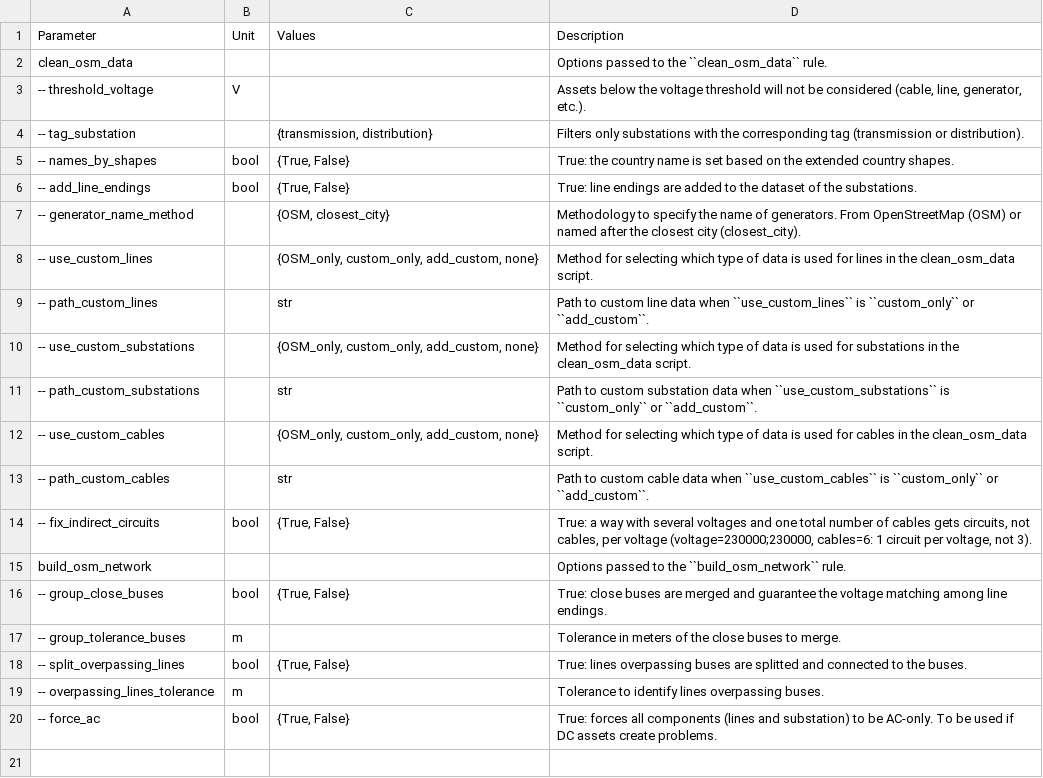
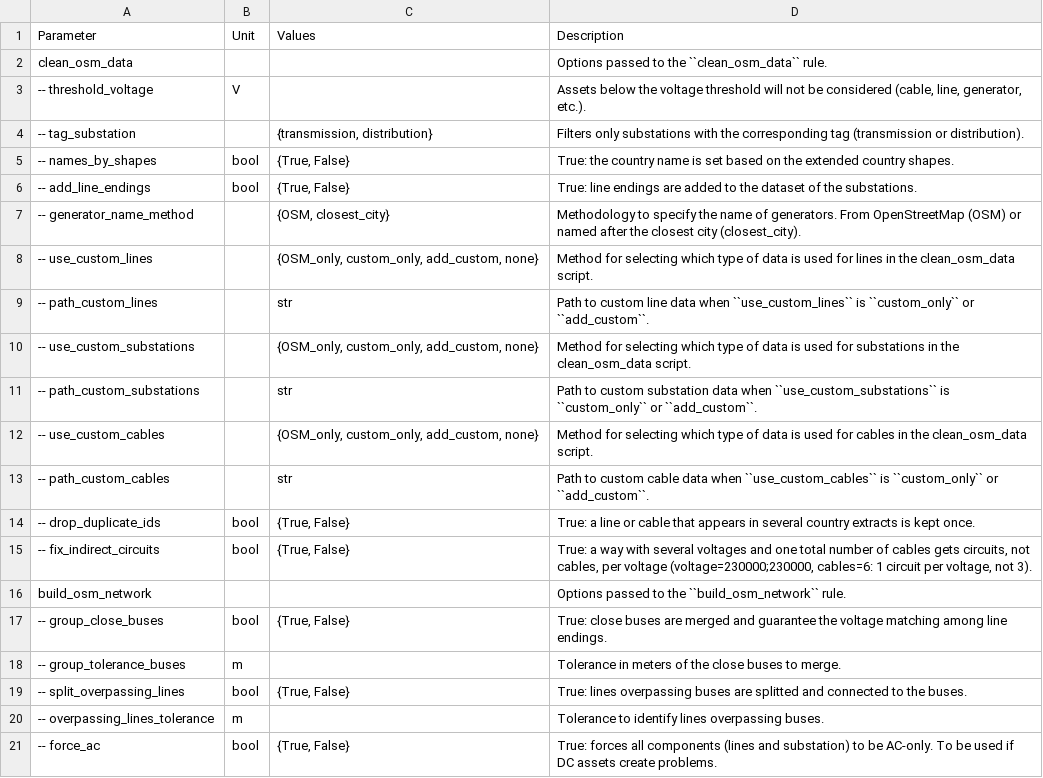
Before and after one commit to pypsalabs/catalyst-pypsa-earth, a CSV file: doc/configtables/osm.csv, drawn as a sheet; the diff names each change by its address in the sheet, - before the commit and + after, or states it on an @@ line.

```diff
--- a/doc/configtables/osm.csv
+++ b/doc/configtables/osm.csv
+row 14: -- drop_duplicate_ids | bool | {True, False} | True: a line or cable that appears in several country extracts is kept once.
```
Also changed, not shown: 1 other file.
